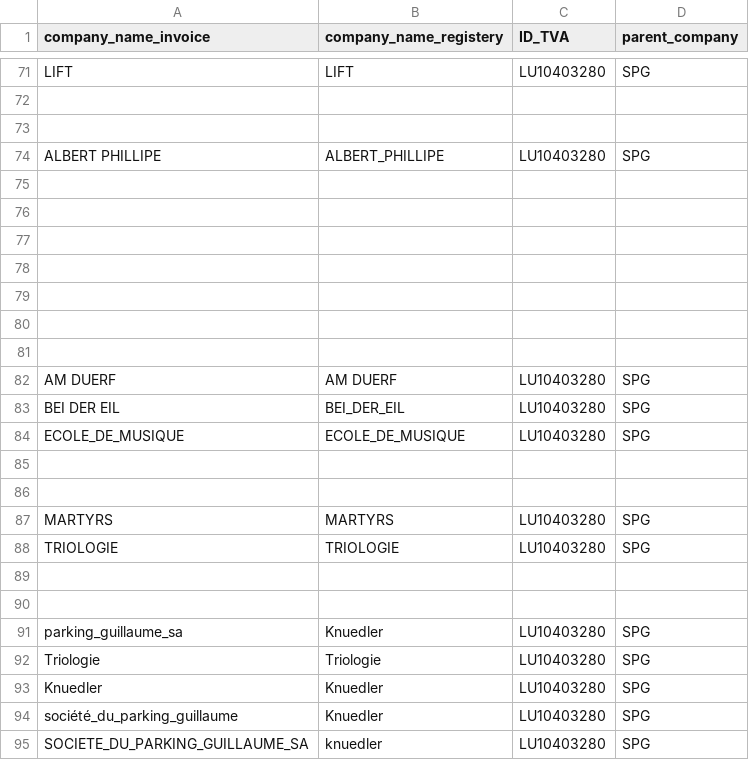
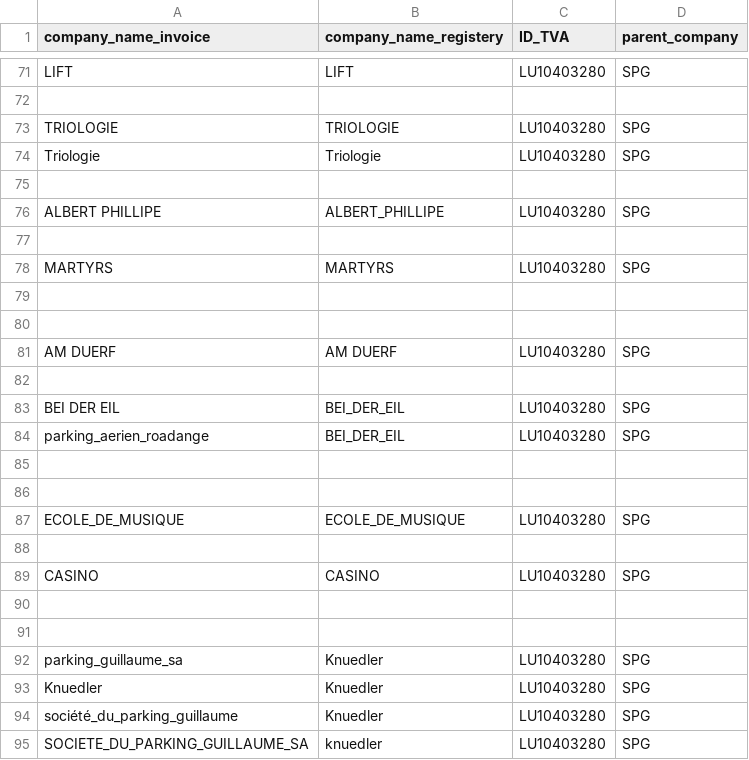
Before and after one commit to hf2503/invoice-ocr-classifier, a CSV file: data/list_company.csv, drawn as a sheet; only a part is shown, gaps mark what is left out.

```diff
--- a/data/list_company.csv
+++ b/data/list_company.csv
@@ -72,2 +72,4 @@ LIFT,LIFT,LU10403280,SPG
 
+TRIOLOGIE,TRIOLOGIE,LU10403280,SPG
+Triologie,Triologie,LU10403280,SPG
 
@@ -75,6 +77,3 @@ ALBERT PHILLIPE,ALBERT_PHILLIPE,LU10403280,SPG
 
-
-
-
-
+MARTYRS,MARTYRS,LU10403280,SPG
 
@@ -82,8 +81,10 @@ ALBERT PHILLIPE,ALBERT_PHILLIPE,LU10403280,SPG
 AM DUERF,AM DUERF,LU10403280,SPG
+
 BEI DER EIL,BEI_DER_EIL,LU10403280,SPG
+parking_aerien_roadange,BEI_DER_EIL,LU10403280,SPG
+
+
 ECOLE_DE_MUSIQUE,ECOLE_DE_MUSIQUE,LU10403280,SPG
 
-
-MARTYRS,MARTYRS,LU10403280,SPG
-TRIOLOGIE,TRIOLOGIE,LU10403280,SPG
+CASINO,CASINO,LU10403280,SPG
 
@@ -91,3 +92,2 @@ TRIOLOGIE,TRIOLOGIE,LU10403280,SPG
 parking_guillaume_sa,Knuedler,LU10403280,SPG
-Triologie,Triologie,LU10403280,SPG
 Knuedler,Knuedler,LU10403280,SPG
```
Also changed, not shown: data/supplier_copy.csv.
